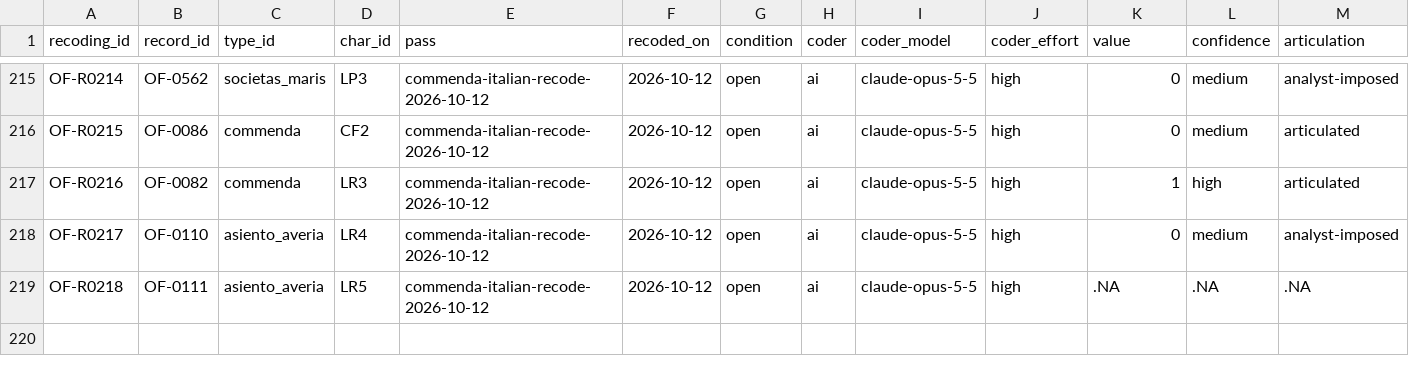
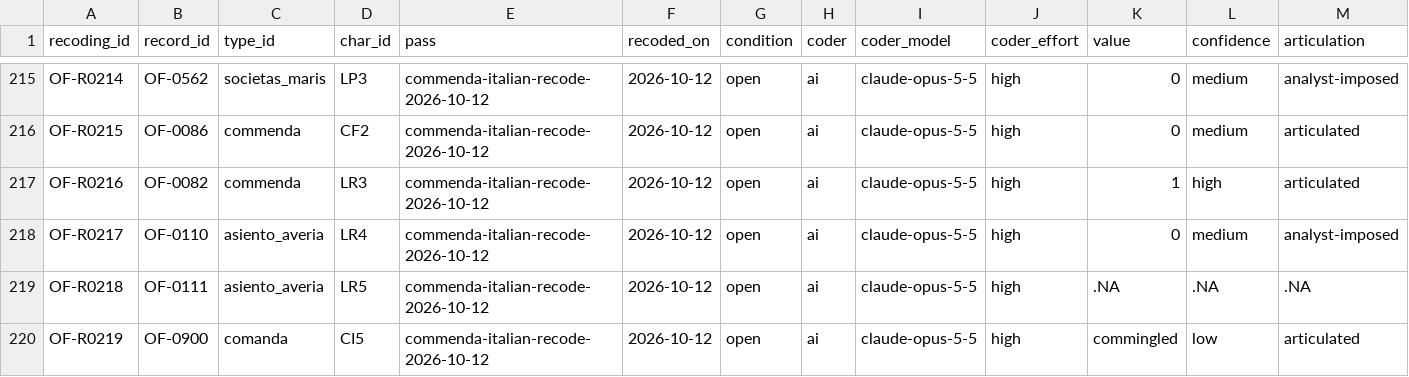
Before and after one commit to michaelschiltz/HistorEE_codebooks, a CSV file: datasets/organizational_forms/recodings.csv, drawn as a sheet; only a part is shown, gaps mark what is left out; rows hold the shown columns only; the diff names each change by its address in the sheet, - before the commit and + after, or states it on an @@ line.

```diff
--- a/datasets/organizational_forms/recodings.csv
+++ b/datasets/organizational_forms/recodings.csv
+row 220: OF-R0219 | OF-0900 | comanda | CI5 | commenda-italian-recode-2026-10-12 | 2026-10-12 | open | ai | claude-opus-5-5 | high | commingled | low | articulated
```
Also changed, not shown: datasets/loss_mitigation_forms/data.csv, datasets/organizational_forms/data.csv, 5 other files.
